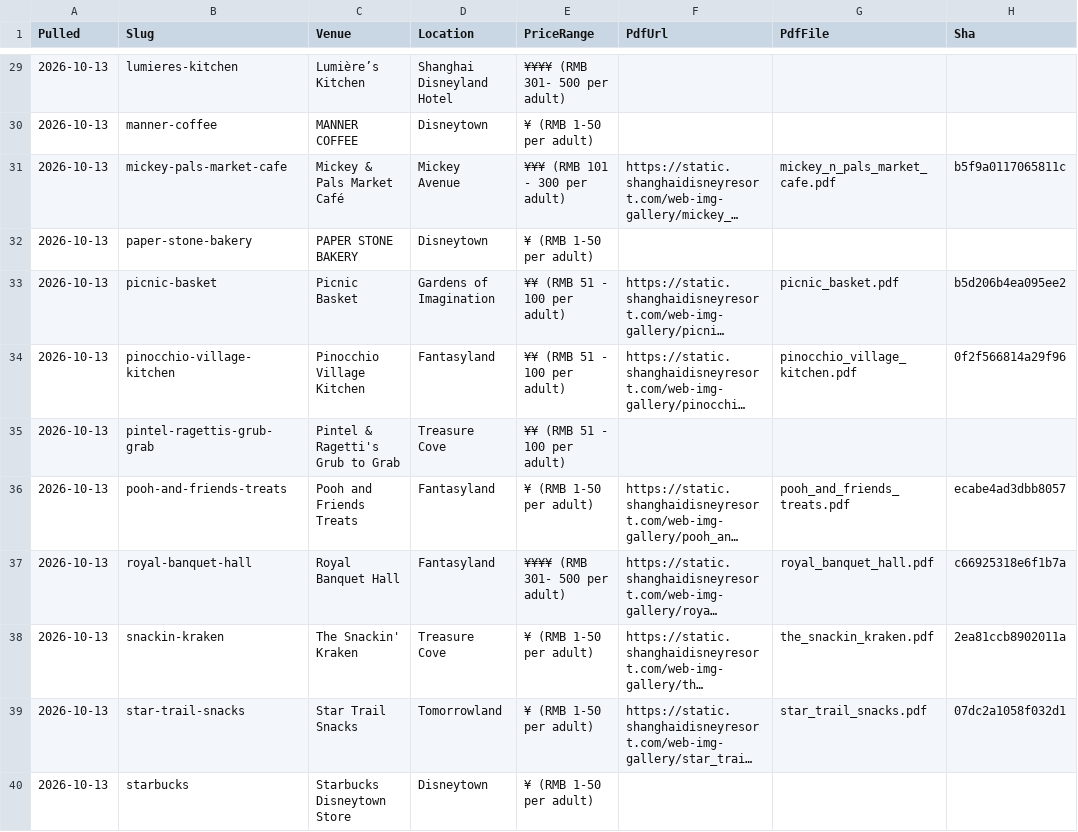
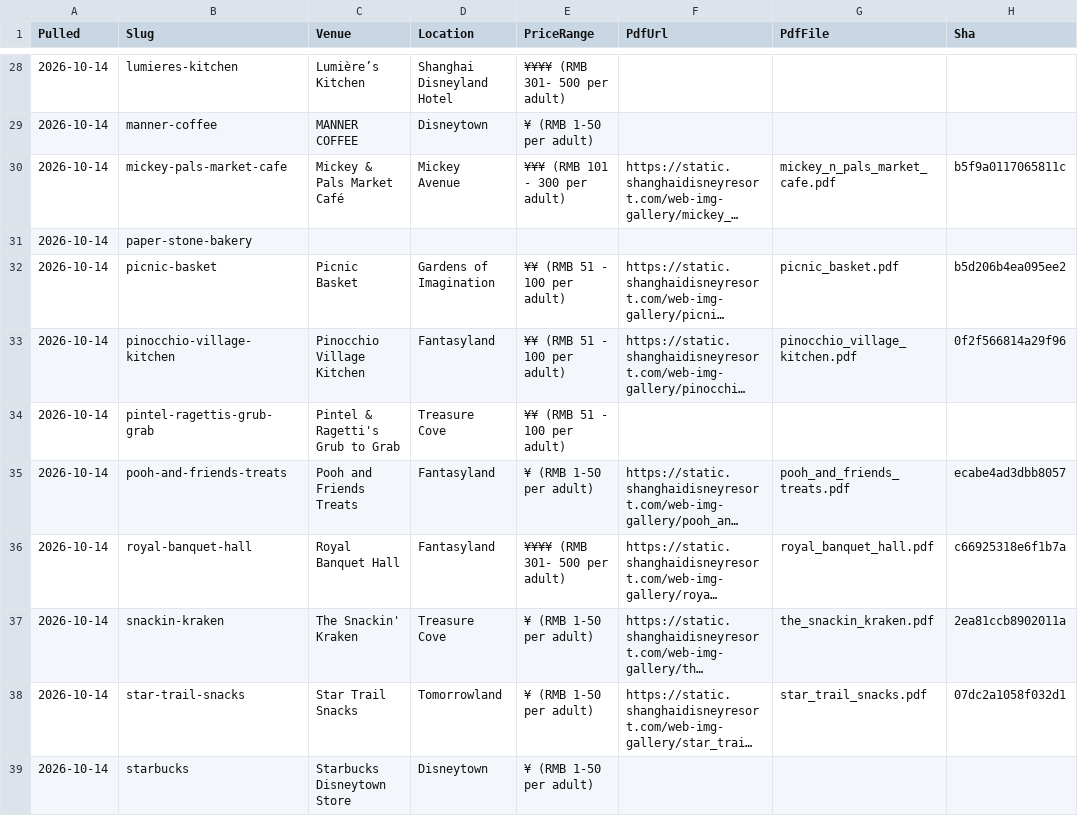
Before and after one commit to scoopdisney/shanghai-menu-watch, a CSV file: data/venues.csv, drawn as a sheet; only a part is shown, gaps mark what is left out; long unchanged cells end in …; addresses are those after the commit; the diff covers the shown part only; the diff names each change by its address in the sheet, - before the commit and + after, or states it on an @@ line.

```diff
--- a/data/venues.csv
+++ b/data/venues.csv
-A28:A39 (Pulled): 2026-10-13
+A28:A39 (Pulled): 2026-10-14
-C31 (Venue): PAPER STONE BAKERY
+C31 (Venue): (empty)
-D31 (Location): Disneytown
+D31 (Location): (empty)
-E31 (PriceRange): ¥ (RMB 1-50 per adult)
+E31 (PriceRange): (empty)
```
Also changed, not shown: 1 removed row and 49 edited cells elsewhere in this file, data/prices.csv, 1 other file.
